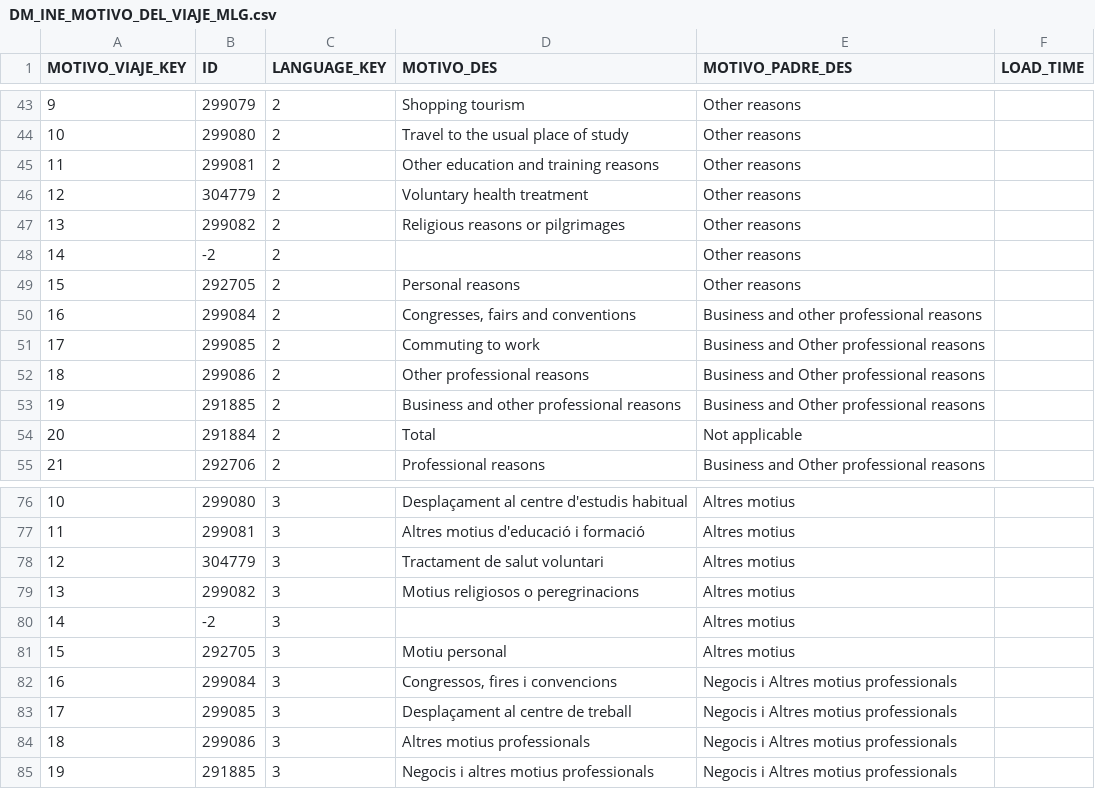
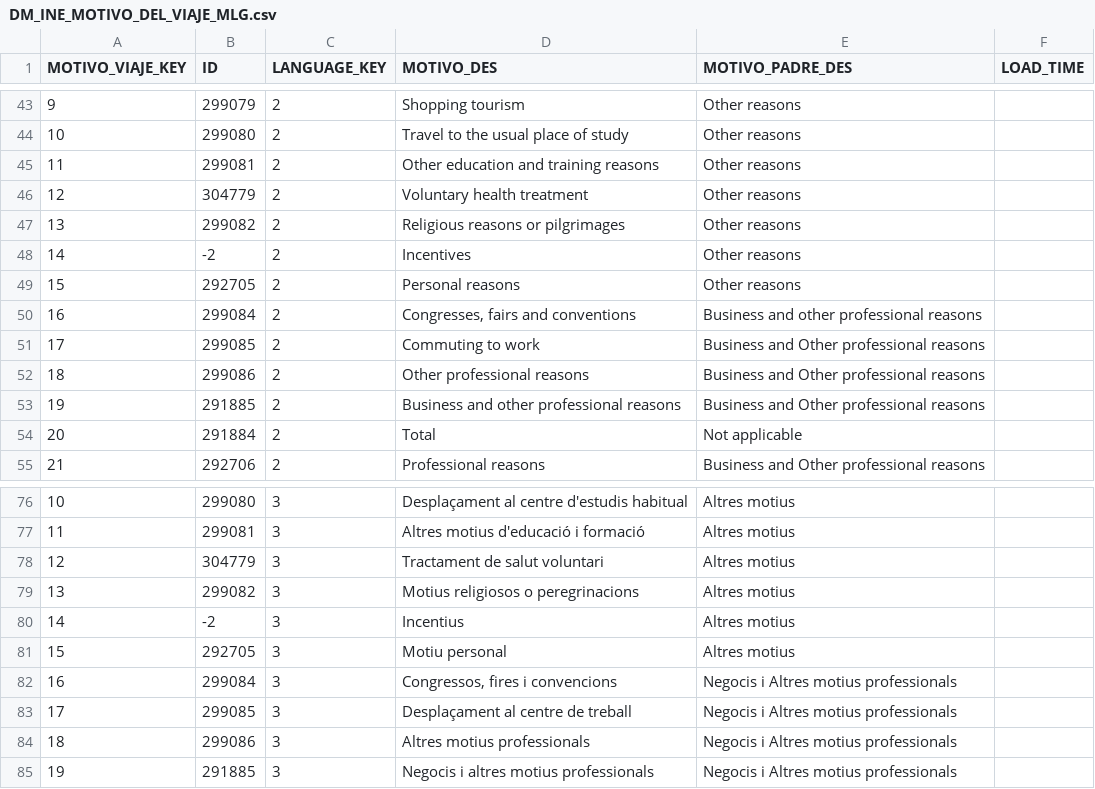
Before and after one commit to aprietoOs/ficherosatrtimeline, a CSV file: DM_INE_MOTIVO_DEL_VIAJE_MLG.csv, drawn as a sheet; only a part is shown, gaps mark what is left out.

Commit message:
Add files via upload

```diff
--- a/DM_INE_MOTIVO_DEL_VIAJE_MLG.csv
+++ b/DM_INE_MOTIVO_DEL_VIAJE_MLG.csv
@@ -47,3 +47,3 @@
 13,299082,2,Religious reasons or pilgrimages,Other reasons,
-14,-2,2,,Other reasons,
+14,-2,2,Incentives,Other reasons,
 15,292705,2,Personal reasons,Other reasons,
@@ -79,3 +79,3 @@
 13,299082,3,Motius religiosos o peregrinacions,Altres motius,
-14,-2,3,,Altres motius,
+14,-2,3,Incentius,Altres motius,
 15,292705,3,Motiu personal,Altres motius,
```
